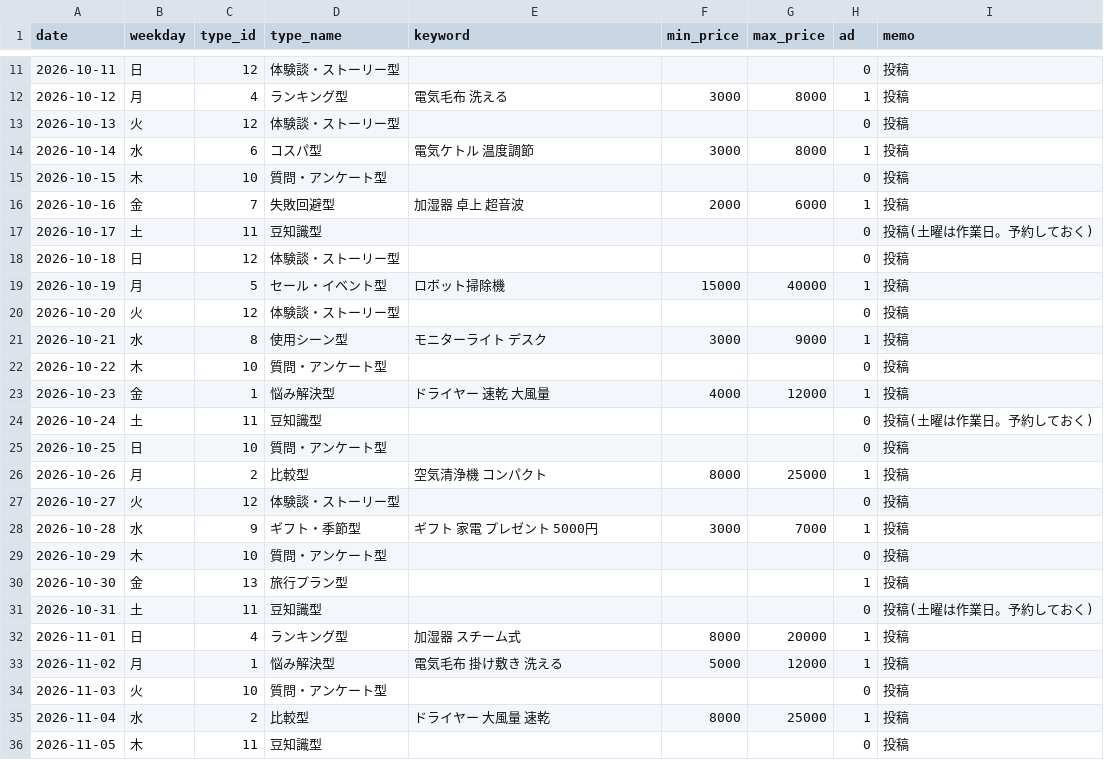
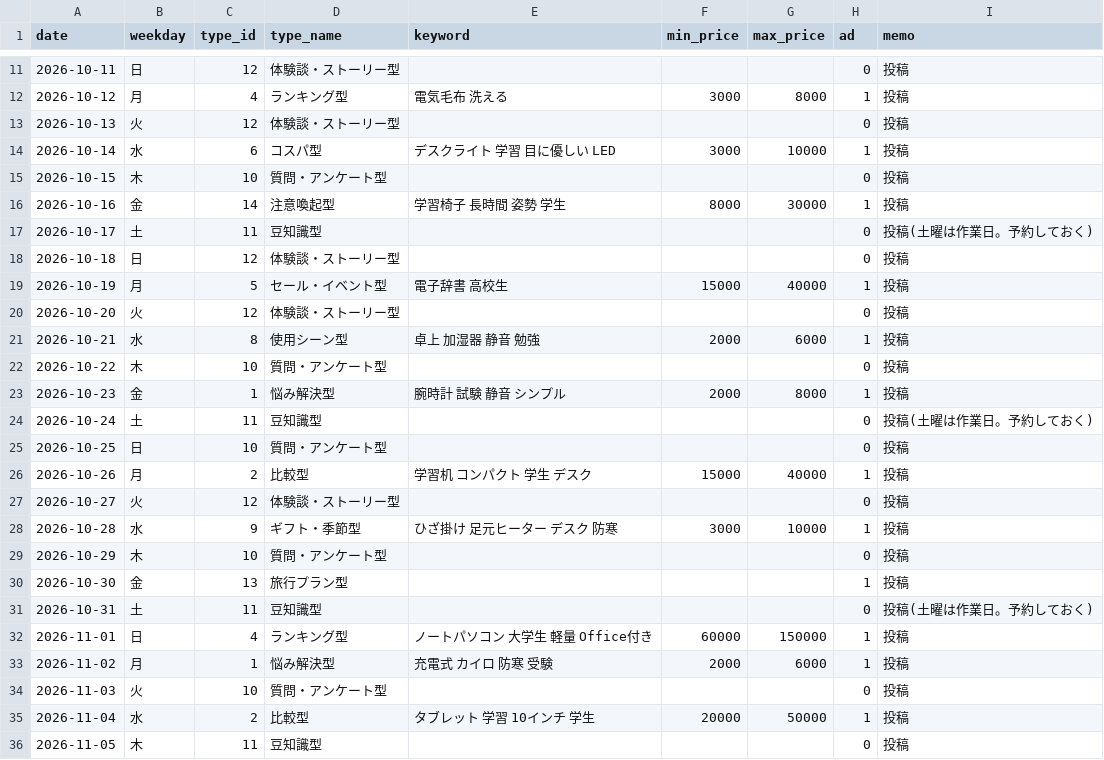
Before and after one commit to consistencyspec/my-project, a CSV file: scripts/calendar.csv, drawn as a sheet; only a part is shown, gaps mark what is left out; the diff covers the shown part only.

```diff
--- a/scripts/calendar.csv
+++ b/scripts/calendar.csv
@@ -13,17 +13,17 @@
 2026-10-13,火,12,体験談・ストーリー型,,,,0,投稿
-2026-10-14,水,6,コスパ型,電気ケトル 温度調節,3000,8000,1,投稿
+2026-10-14,水,6,コスパ型,デスクライト 学習 目に優しい LED,3000,10000,1,投稿
 2026-10-15,木,10,質問・アンケート型,,,,0,投稿
-2026-10-16,金,7,失敗回避型,加湿器 卓上 超音波,2000,6000,1,投稿
+2026-10-16,金,14,注意喚起型,学習椅子 長時間 姿勢 学生,8000,30000,1,投稿
 2026-10-17,土,11,豆知識型,,,,0,投稿(土曜は作業日。予約しておく)
 2026-10-18,日,12,体験談・ストーリー型,,,,0,投稿
-2026-10-19,月,5,セール・イベント型,ロボット掃除機,15000,40000,1,投稿
+2026-10-19,月,5,セール・イベント型,電子辞書 高校生,15000,40000,1,投稿
 2026-10-20,火,12,体験談・ストーリー型,,,,0,投稿
-2026-10-21,水,8,使用シーン型,モニターライト デスク,3000,9000,1,投稿
+2026-10-21,水,8,使用シーン型,卓上 加湿器 静音 勉強,2000,6000,1,投稿
 2026-10-22,木,10,質問・アンケート型,,,,0,投稿
-2026-10-23,金,1,悩み解決型,ドライヤー 速乾 大風量,4000,12000,1,投稿
+2026-10-23,金,1,悩み解決型,腕時計 試験 静音 シンプル,2000,8000,1,投稿
 2026-10-24,土,11,豆知識型,,,,0,投稿(土曜は作業日。予約しておく)
 2026-10-25,日,10,質問・アンケート型,,,,0,投稿
-2026-10-26,月,2,比較型,空気清浄機 コンパクト,8000,25000,1,投稿
+2026-10-26,月,2,比較型,学習机 コンパクト 学生 デスク,15000,40000,1,投稿
 2026-10-27,火,12,体験談・ストーリー型,,,,0,投稿
-2026-10-28,水,9,ギフト・季節型,ギフト 家電 プレゼント 5000円,3000,7000,1,投稿
+2026-10-28,水,9,ギフト・季節型,ひざ掛け 足元ヒーター デスク 防寒,3000,10000,1,投稿
 2026-10-29,木,10,質問・アンケート型,,,,0,投稿
@@ -31,6 +31,6 @@
 2026-10-31,土,11,豆知識型,,,,0,投稿(土曜は作業日。予約しておく)
-2026-11-01,日,4,ランキング型,加湿器 スチーム式,8000,20000,1,投稿
-2026-11-02,月,1,悩み解決型,電気毛布 掛け敷き 洗える,5000,12000,1,投稿
+2026-11-01,日,4,ランキング型,ノートパソコン 大学生 軽量 Office付き,60000,150000,1,投稿
+2026-11-02,月,1,悩み解決型,充電式 カイロ 防寒 受験,2000,6000,1,投稿
 2026-11-03,火,10,質問・アンケート型,,,,0,投稿
-2026-11-04,水,2,比較型,ドライヤー 大風量 速乾,8000,25000,1,投稿
+2026-11-04,水,2,比較型,タブレット 学習 10インチ 学生,20000,50000,1,投稿
 2026-11-05,木,11,豆知識型,,,,0,投稿
```
Also changed, not shown: 34 edited cells elsewhere in this file, tracking/posts.csv, 6 other files.
